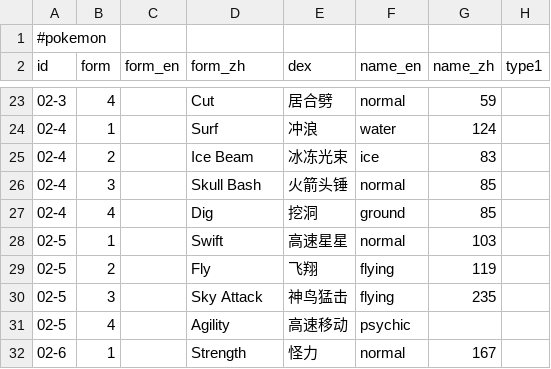
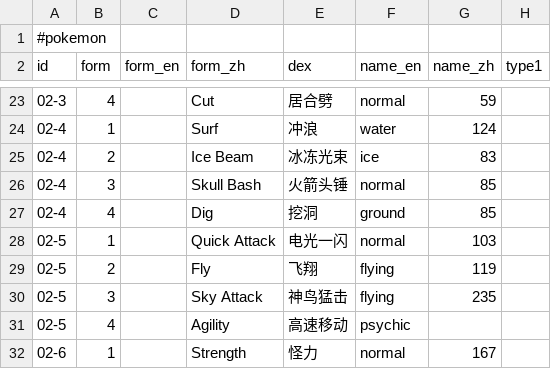
Before and after one commit to XuhuiJin1215/Pokemon-squads, a CSV file: data/02.csv, drawn as a sheet; only a part is shown, gaps mark what is left out; the diff names each change by its address in the sheet, - before the commit and + after, or states it on an @@ line.

Commit message:
Add files via upload

```diff
--- a/data/02.csv
+++ b/data/02.csv
-D28 (form_zh): Swift
+D28 (form_zh): Quick Attack
-E28 (dex): 高速星星
+E28 (dex): 电光一闪
```
